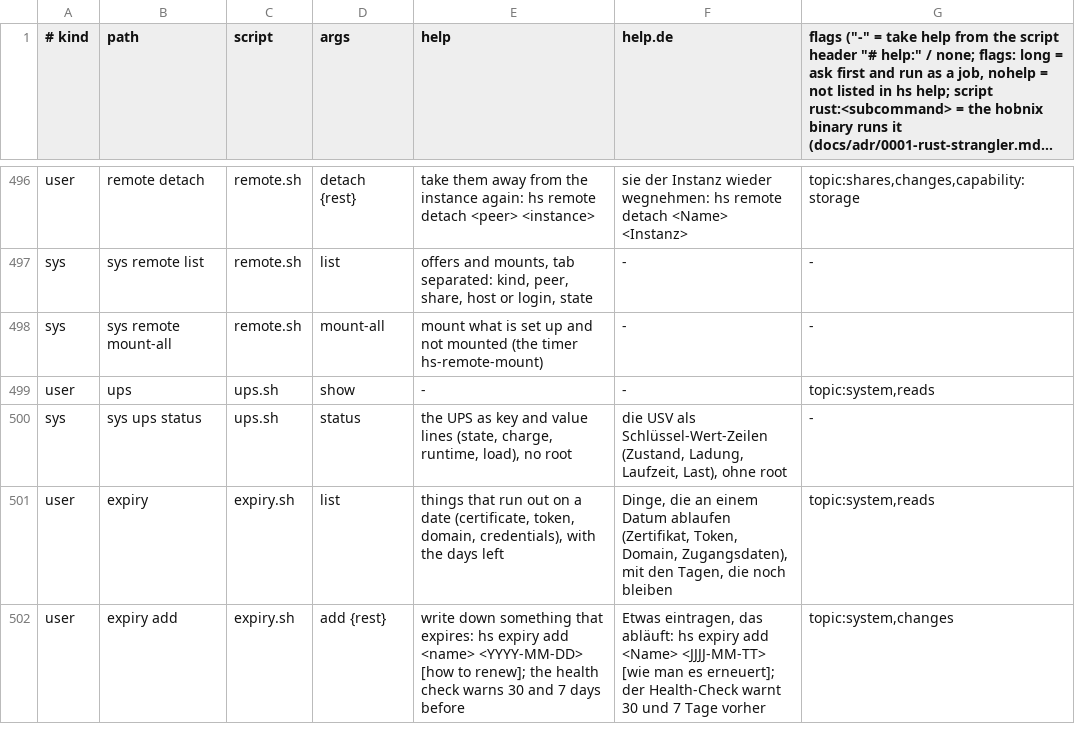
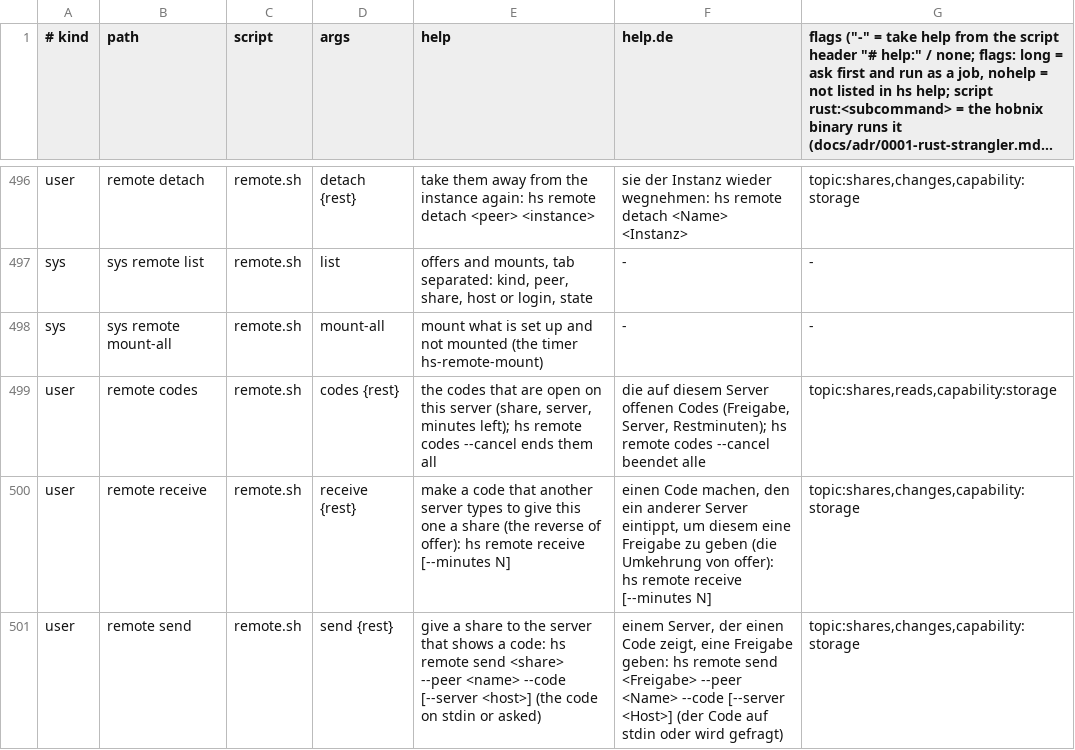
Before and after one commit to hobnix/core, a TSV file: scripts/lib/registry.tsv, drawn as a sheet; only a part is shown, gaps mark what is left out; the shorter side is filled out with more unchanged rows; long unchanged cells end in …; the diff covers the shown part only.

Commit message:
remote shares: pairing core in Rust (code store, HKDF, ChaCha20-Poly1305, rate limit), remote.sh glue, node word pair, registry rows
Signed-off-by: Wolfgang Schuchter <wolfgang@schuchter.dev>

```diff
--- a/scripts/lib/registry.tsv
+++ b/scripts/lib/registry.tsv
@@ -498 +498,4 @@ sys	sys remote list	remote.sh	list	offers and mounts, tab separated: kind, peer,
 sys	sys remote mount-all	remote.sh	mount-all	mount what is set up and not mounted (the timer hs-remote-mount)	-	-
+user	remote codes	remote.sh	codes {rest}	the codes that are open on this server (share, server, minutes left); hs remote codes --cancel ends them all	die auf diesem Server offenen Codes (Freigabe, Server, Restminuten); hs remote codes --cancel beendet alle	topic:shares,reads,capability:storage
+user	remote receive	remote.sh	receive {rest}	make a code that another server types to give this one a share (the reverse of offer): hs remote receive [--minutes N]	einen Code machen, den ein anderer Server eintippt, um diesem eine Freigabe zu geben (die Umkehrung von offer): hs remote receive [--minutes N]	topic:shares,changes,capability:storage
+user	remote send	remote.sh	send {rest}	give a share to the server that shows a code: hs remote send <share> --peer <name> --code [--server <host>] (the code on stdin or asked)	einem Server, der einen Code zeigt, eine Freigabe geben: hs remote send <Freigabe> --peer <Name> --code [--server <Host>] (der Code auf stdin oder wird gefragt)	topic:shares,changes,capability:storage
```
Also changed, not shown: 3 added rows and 2 edited cells elsewhere in this file, 13 other files.
